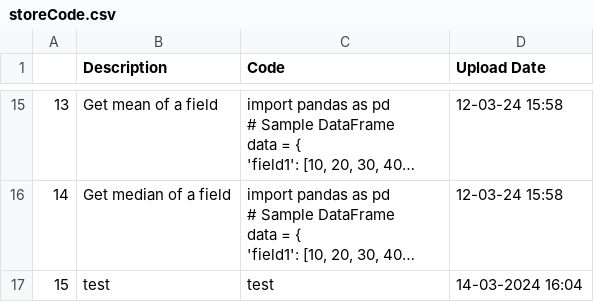
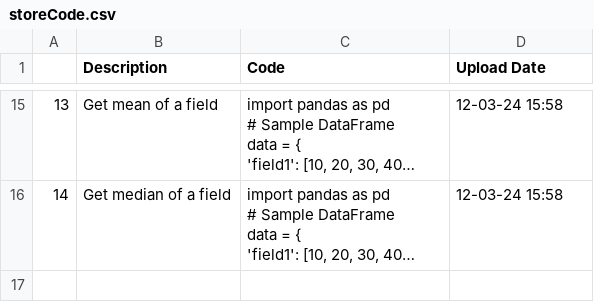
Before and after one commit to trannam710/codeShareRepo, a CSV file: data/storeCode.csv, drawn as a sheet; only a part is shown, gaps mark what is left out; long unchanged cells end in …; the diff names each change by its address in the sheet, - before the commit and + after, or states it on an @@ line.

Commit message:
update

```diff
--- a/data/storeCode.csv
+++ b/data/storeCode.csv
-row 17: 15 | test | test | 14-03-2024 16:04
```
